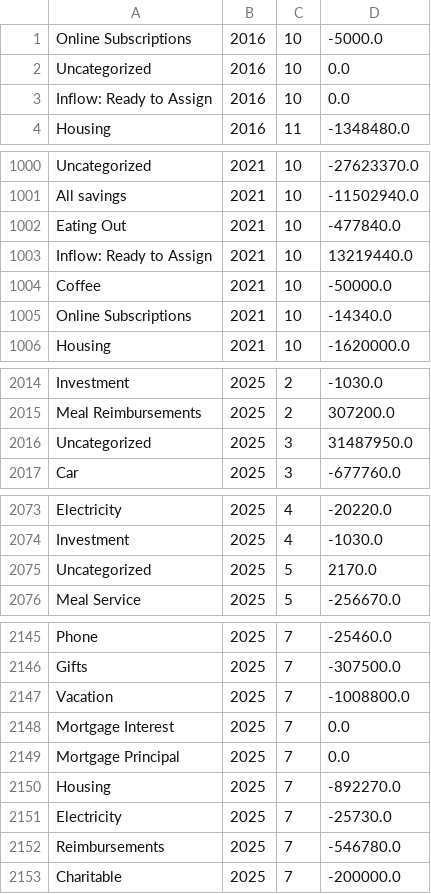
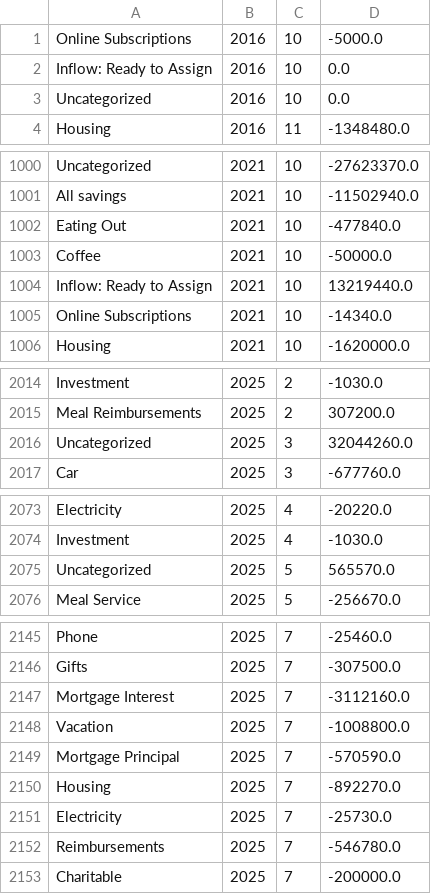
Before and after one commit to arxanas/arxanas.github.io, a CSV file: data/budget.csv, drawn as a sheet; only a part is shown, gaps mark what is left out; the diff covers the shown part only.

```diff
--- a/data/budget.csv
+++ b/data/budget.csv
@@ -1,4 +1,4 @@
 Online Subscriptions,2016,10,-5000.0
-Uncategorized,2016,10,0.0
 Inflow: Ready to Assign,2016,10,0.0
+Uncategorized,2016,10,0.0
 Housing,2016,11,-1348480.0
@@ -1002,4 +1002,4 @@ All savings,2021,10,-11502940.0
 Eating Out,2021,10,-477840.0
-Inflow: Ready to Assign,2021,10,13219440.0
 Coffee,2021,10,-50000.0
+Inflow: Ready to Assign,2021,10,13219440.0
 Online Subscriptions,2021,10,-14340.0
@@ -2015,3 +2015,3 @@ Investment,2025,2,-1030.0
 Meal Reimbursements,2025,2,307200.0
-Uncategorized,2025,3,31487950.0
+Uncategorized,2025,3,32044260.0
 Car,2025,3,-677760.0
@@ -2074,3 +2074,3 @@ Electricity,2025,4,-20220.0
 Investment,2025,4,-1030.0
-Uncategorized,2025,5,2170.0
+Uncategorized,2025,5,565570.0
 Meal Service,2025,5,-256670.0
@@ -2146,5 +2146,5 @@ Phone,2025,7,-25460.0
 Gifts,2025,7,-307500.0
+Mortgage Interest,2025,7,-3112160.0
 Vacation,2025,7,-1008800.0
-Mortgage Interest,2025,7,0.0
-Mortgage Principal,2025,7,0.0
+Mortgage Principal,2025,7,-570590.0
 Housing,2025,7,-892270.0
```
Also changed, not shown: 10 added rows, 7 removed rows and 12 edited cells elsewhere in this file, 1 other file.
